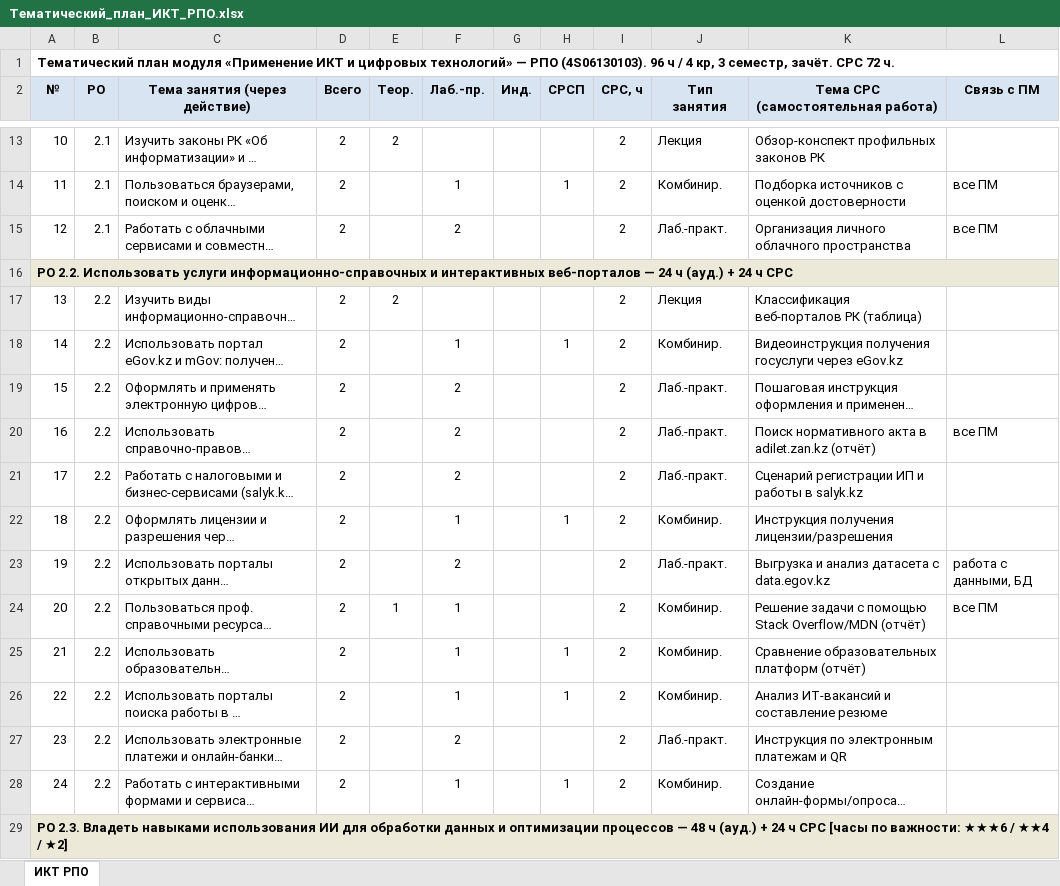
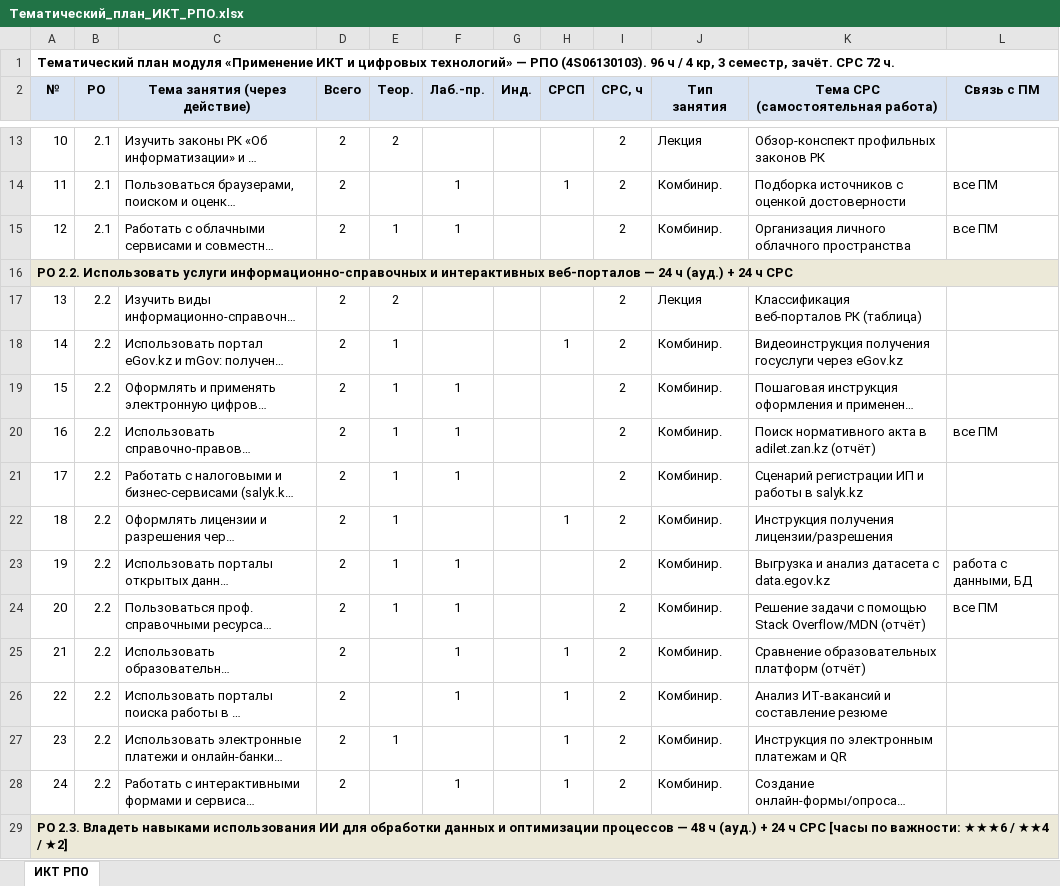
Before and after one commit to daniyar-8855/ikt-rpo-hexlet, an Excel workbook: Специальности/РПО_Разработка_ПО/02_Тематический_план/Тематический_план_ИКТ_РПО.xlsx, sheet ИКТ РПО, drawn as a sheet; only a part is shown, gaps mark what is left out; long unchanged cells end in …; values as stored, in another font and other column widths than the file's, no borders; the diff covers the shown part only; the diff names each change by its address in the sheet, - before the commit and + after, or states it on an @@ line.

```diff
--- a/Специальности/РПО_Разработка_ПО/02_Тематический_план/Тематический_план_ИКТ_РПО.xlsx (sheet ИКТ РПО)
+++ b/Специальности/РПО_Разработка_ПО/02_Тематический_план/Тематический_план_ИКТ_РПО.xlsx (sheet ИКТ РПО)
-E15 (Теор.): (empty)
+E15 (Теор.): 1
-F15 (Лаб.-пр.): 2
+F15 (Лаб.-пр.): 1
-J15 (Тип занятия): Лаб.-практ.
+J15 (Тип занятия): Комбинир.
-E18:E23 (Теор.): (empty)
+E18:E23 (Теор.): 1
-F18 (Лаб.-пр.): 1
+F18 (Лаб.-пр.): (empty)
-F19:F21 (Лаб.-пр.): 2
+F19:F21 (Лаб.-пр.): 1
-J19:J21 (Тип занятия): Лаб.-практ.
+J19:J21 (Тип занятия): Комбинир.
-F22 (Лаб.-пр.): 1
+F22 (Лаб.-пр.): (empty)
-F23 (Лаб.-пр.): 2
+F23 (Лаб.-пр.): 1
-J23 (Тип занятия): Лаб.-практ.
+J23 (Тип занятия): Комбинир.
-E27 (Теор.): (empty)
+E27 (Теор.): 1
-F27 (Лаб.-пр.): 2
+F27 (Лаб.-пр.): (empty)
-H27 (СРСП): (empty)
+H27 (СРСП): 1
-J27 (Тип занятия): Лаб.-практ.
+J27 (Тип занятия): Комбинир.
```
Also changed, not shown: 35 edited cells and cell formats elsewhere in this sheet, Специальности/ТИС_Техник_инф_систем/02_Тематический_план/Тематический_план_ИКТ_ТИС.xlsx, 1 other file.
